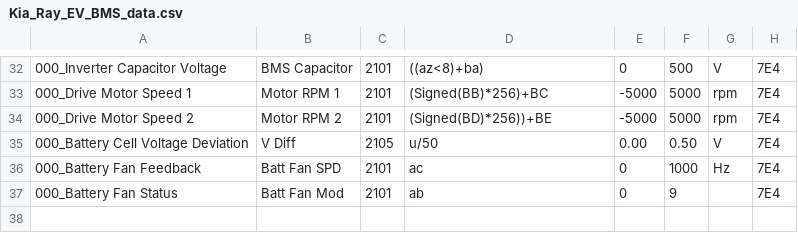
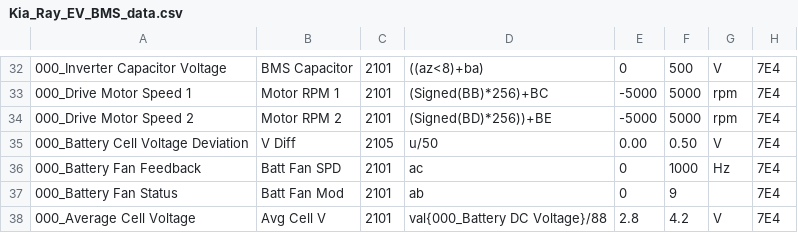
Before and after one commit to JejuSoul/OBD-PIDs-for-HKMC-EVs, a CSV file: Ray EV/extendedpids/Kia_Ray_EV_BMS_data.csv, drawn as a sheet; only a part is shown, gaps mark what is left out; the diff names each change by its address in the sheet, - before the commit and + after, or states it on an @@ line.

Commit message:
New PID for Average Cell Voltage

```diff
--- a/Ray EV/extendedpids/Kia_Ray_EV_BMS_data.csv
+++ b/Ray EV/extendedpids/Kia_Ray_EV_BMS_data.csv
+row 38: 000_Average Cell Voltage | Avg Cell V | 2101 | val{000_Battery DC Voltage}/88 | 2.8 | 4.2 | V | 7E4
```
